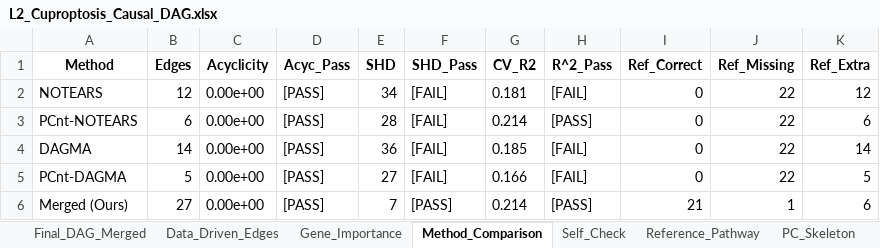
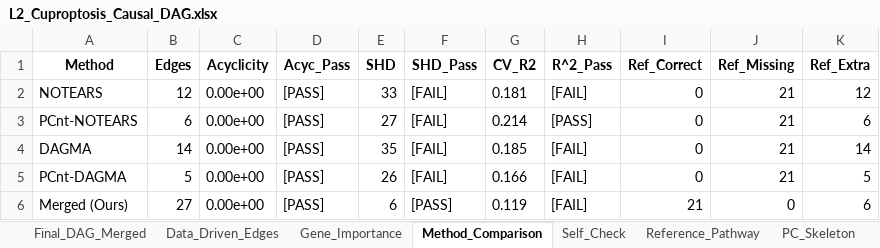
Before and after one commit to Jy-Mentor/CIRI-cuproptosis-causal-discovery, an Excel workbook: results/L2_causal_discovery/L2_Cuproptosis_Causal_DAG.xlsx, sheet Method_Comparison, drawn as a sheet; values as stored, in another font and other column widths than the file's, no borders; the diff names each change by its address in the sheet, - before the commit and + after, or states it on an @@ line.

```diff
--- a/results/L2_causal_discovery/L2_Cuproptosis_Causal_DAG.xlsx (sheet Method_Comparison)
+++ b/results/L2_causal_discovery/L2_Cuproptosis_Causal_DAG.xlsx (sheet Method_Comparison)
-E2 (SHD): 34
+E2 (SHD): 33
-J2:J5 (Ref_Missing): 22
+J2:J5 (Ref_Missing): 21
-E3 (SHD): 28
+E3 (SHD): 27
-E4 (SHD): 36
+E4 (SHD): 35
-E5 (SHD): 27
+E5 (SHD): 26
-E6 (SHD): 7
+E6 (SHD): 6
-G6 (CV_R2): 0.214
+G6 (CV_R2): 0.119
-H6 (R^2_Pass): [PASS]
+H6 (R^2_Pass): [FAIL]
-J6 (Ref_Missing): 1
+J6 (Ref_Missing): 0
```
Also changed, not shown: sheet Self_Check, sheet Reference_Pathway, 1 other file.
